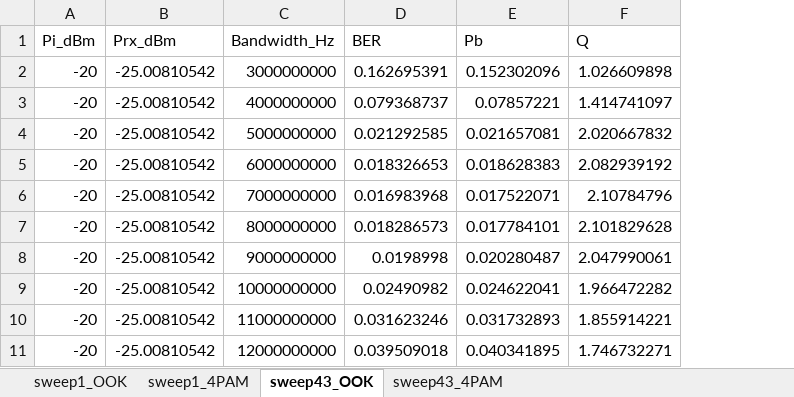
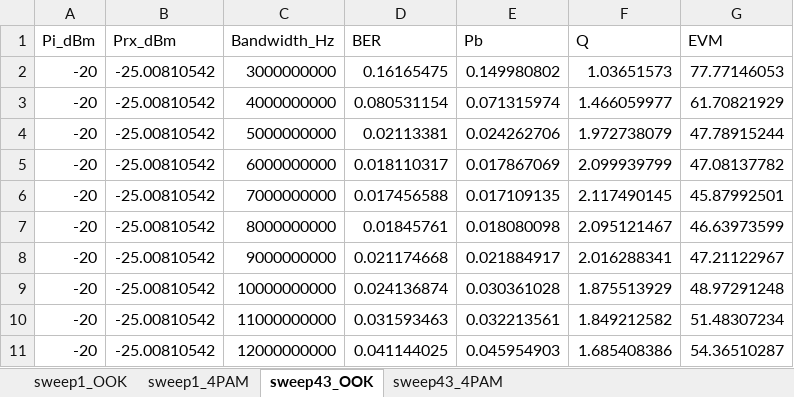
Before and after one commit to tqb634/LVTN, an Excel workbook: results/tables/ber_vs_rx_bw.xlsx, sheet sweep43_OOK, drawn as a sheet; only a part is shown; values as stored, in another font and other column widths than the file's, no borders; the diff covers the shown part only; the diff names each change by its address in the sheet, - before the commit and + after, or states it on an @@ line.

```diff
--- a/results/tables/ber_vs_rx_bw.xlsx (sheet sweep43_OOK)
+++ b/results/tables/ber_vs_rx_bw.xlsx (sheet sweep43_OOK)
+column G (EVM), rows 2-11: 77.77146053 | 61.70821929 | 47.78915244 | 47.08137782 | 45.87992501 | 46.63973599 | 47.21122967 | 48.97291248 | 51.48307234 | 54.36510287
-D2 (BER): 0.162695391
+D2 (BER): 0.16165475
-E2 (Pb): 0.152302096
+E2 (Pb): 0.149980802
-F2 (Q): 1.026609898
+F2 (Q): 1.03651573
-D3 (BER): 0.079368737
+D3 (BER): 0.080531154
-E3 (Pb): 0.07857221
+E3 (Pb): 0.071315974
-F3 (Q): 1.414741097
+F3 (Q): 1.466059977
-D4 (BER): 0.021292585
+D4 (BER): 0.02113381
-E4 (Pb): 0.021657081
+E4 (Pb): 0.024262706
-F4 (Q): 2.020667832
+F4 (Q): 1.972738079
-D5 (BER): 0.018326653
+D5 (BER): 0.018110317
-E5 (Pb): 0.018628383
+E5 (Pb): 0.017867069
-F5 (Q): 2.082939192
+F5 (Q): 2.099939799
-D6 (BER): 0.016983968
+D6 (BER): 0.017456588
-E6 (Pb): 0.017522071
+E6 (Pb): 0.017109135
-F6 (Q): 2.10784796
+F6 (Q): 2.117490145
-D7 (BER): 0.018286573
+D7 (BER): 0.01845761
-E7 (Pb): 0.017784101
+E7 (Pb): 0.018080098
-F7 (Q): 2.101829628
+F7 (Q): 2.095121467
-D8 (BER): 0.0198998
+D8 (BER): 0.021174668
-E8 (Pb): 0.020280487
+E8 (Pb): 0.021884917
-F8 (Q): 2.047990061
+F8 (Q): 2.016288341
-D9 (BER): 0.02490982
+D9 (BER): 0.024136874
-E9 (Pb): 0.024622041
+E9 (Pb): 0.030361028
-F9 (Q): 1.966472282
+F9 (Q): 1.875513929
-D10 (BER): 0.031623246
+D10 (BER): 0.031593463
-E10 (Pb): 0.031732893
+E10 (Pb): 0.032213561
-F10 (Q): 1.855914221
+F10 (Q): 1.849212582
-D11 (BER): 0.039509018
+D11 (BER): 0.041144025
-E11 (Pb): 0.040341895
+E11 (Pb): 0.045954903
-F11 (Q): 1.746732271
+F11 (Q): 1.685408386
```
Also changed, not shown: 503 edited cells elsewhere in this sheet, sheet sweep43_4PAM, 1 other file.
